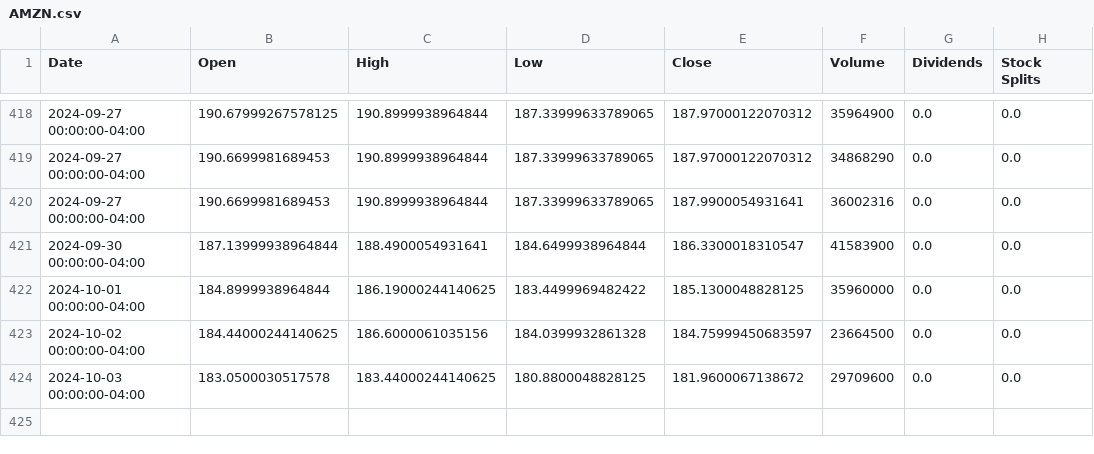
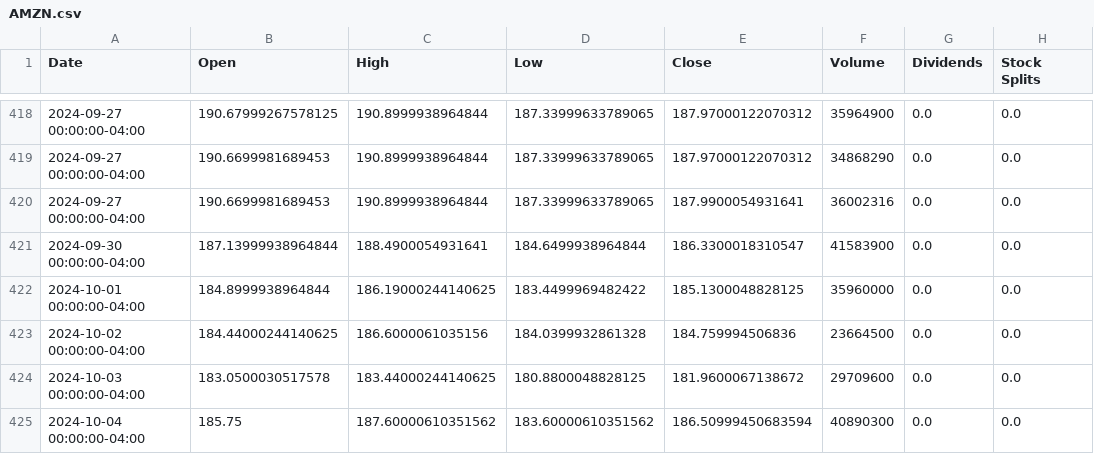
Before and after one commit to saisandeep97/StockForecastSentimentEndtoEnd, a CSV file: stock_data/AMZN.csv, drawn as a sheet; only a part is shown, gaps mark what is left out.

```diff
--- a/stock_data/AMZN.csv
+++ b/stock_data/AMZN.csv
@@ -422,3 +422,4 @@ Date,Open,High,Low,Close,Volume,Dividends,Stock Splits
 2024-10-01 00:00:00-04:00,184.8999938964844,186.19000244140625,183.4499969482422,185.1300048828125,35960000,0.0,0.0
-2024-10-02 00:00:00-04:00,184.44000244140625,186.6000061035156,184.0399932861328,184.75999450683597,23664500,0.0,0.0
+2024-10-02 00:00:00-04:00,184.44000244140625,186.6000061035156,184.0399932861328,184.759994506836,23664500,0.0,0.0
 2024-10-03 00:00:00-04:00,183.0500030517578,183.44000244140625,180.8800048828125,181.9600067138672,29709600,0.0,0.0
+2024-10-04 00:00:00-04:00,185.75,187.60000610351562,183.60000610351562,186.50999450683594,40890300,0.0,0.0
```
Also changed, not shown: stock_data/AAPL.csv, stock_data/GOOGL.csv, 2 other files.
